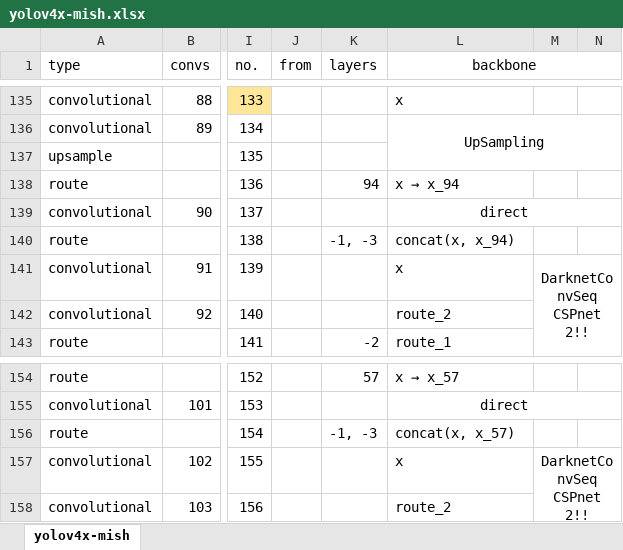
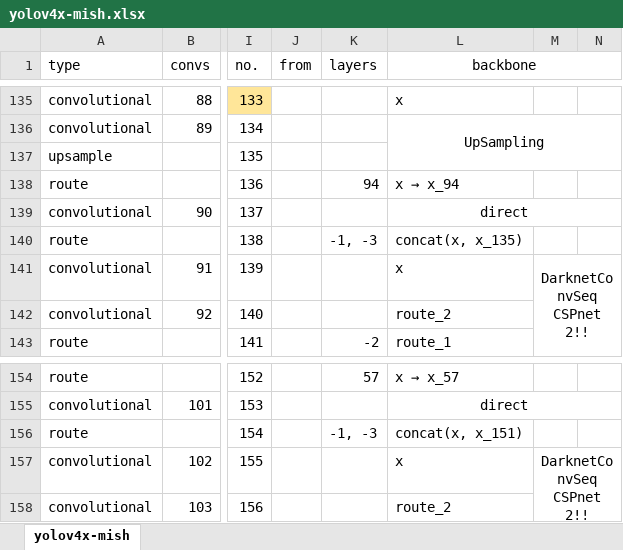
Before and after one commit to tetutaro/yolo_various_framework, an Excel workbook: tools/yolov4x-mish.xlsx, sheet yolov4x-mish, drawn as a sheet; only a part is shown, gaps mark what is left out; values as stored, in another font and other column widths than the file's, no borders; the diff names each change by its address in the sheet, - before the commit and + after, or states it on an @@ line.

Commit message:
temporary (network of yolov4-csp, yolov4x-mish is wrong)

```diff
--- a/tools/yolov4x-mish.xlsx (sheet yolov4x-mish)
+++ b/tools/yolov4x-mish.xlsx (sheet yolov4x-mish)
-L140 (backbone): concat(x, x_94)
+L140 (backbone): concat(x, x_135)
-L156 (backbone): concat(x, x_57)
+L156 (backbone): concat(x, x_151)
```
Also changed, not shown: 5 other files.
